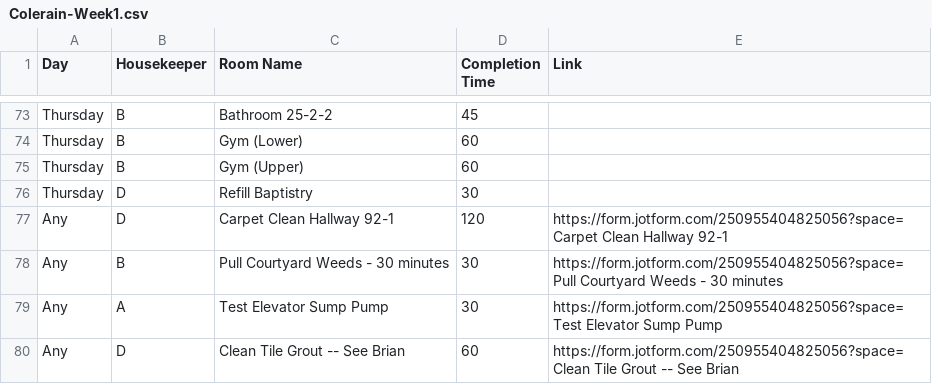
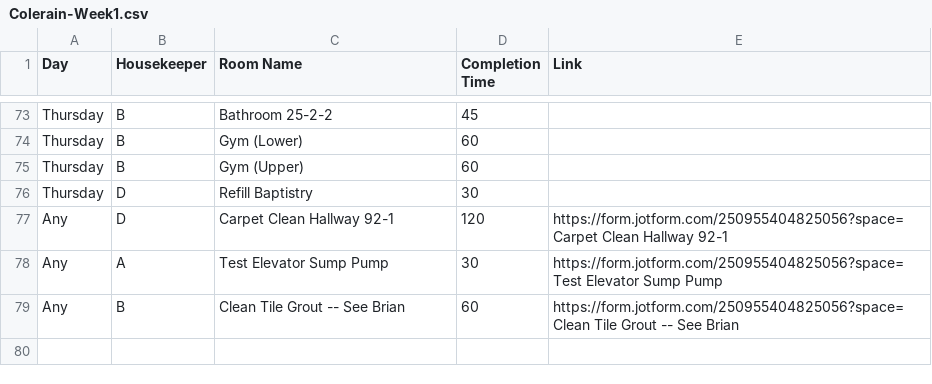
Before and after one commit to nothinghysterical/repository, a CSV file: schedules/Colerain-Week1.csv, drawn as a sheet; only a part is shown, gaps mark what is left out.

Commit message:
update

```diff
--- a/schedules/Colerain-Week1.csv
+++ b/schedules/Colerain-Week1.csv
@@ -77,4 +77,3 @@ Thursday,D,Refill Baptistry,30,
 Any,D,Carpet Clean Hallway 92-1,120,https://form.jotform.com/250955404825056?space=Carpet Clean Hallway 92-1
-Any,B,Pull Courtyard Weeds - 30 minutes,30,https://form.jotform.com/250955404825056?space=Pull Courtyard Weeds - 30 minutes
 Any,A,Test Elevator Sump Pump,30,https://form.jotform.com/250955404825056?space=Test Elevator Sump Pump
-Any,D,Clean Tile Grout -- See Brian,60,https://form.jotform.com/250955404825056?space=Clean Tile Grout -- See Brian
+Any,B,Clean Tile Grout -- See Brian,60,https://form.jotform.com/250955404825056?space=Clean Tile Grout -- See Brian
```
